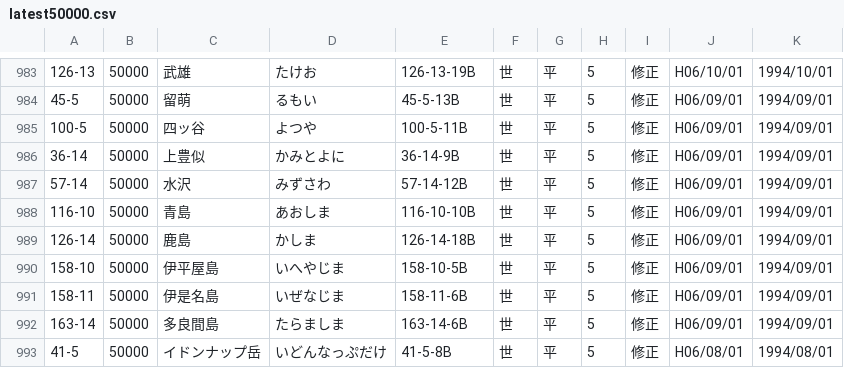
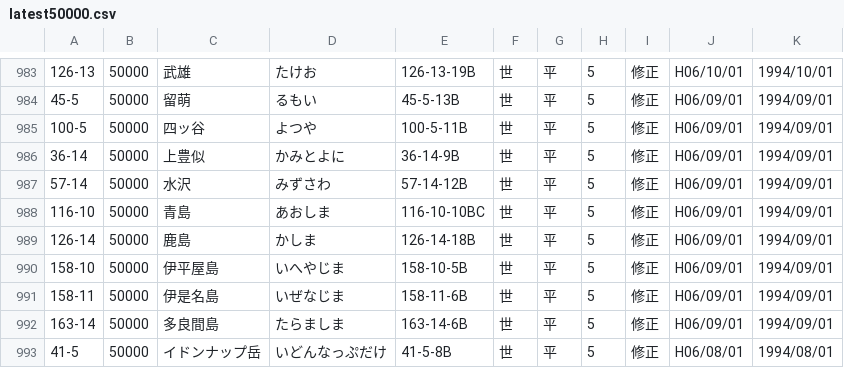
Before and after one commit to zaininnari/gsi, a CSV file: latest50000.csv, drawn as a sheet; only a part is shown, gaps mark what is left out.

```diff
--- a/latest50000.csv
+++ b/latest50000.csv
@@ -987,3 +987,3 @@
 57-14,50000,水沢,みずさわ,57-14-12B,世,平,5,修正,H06/09/01,1994/09/01
-116-10,50000,青島,あおしま,116-10-10B,世,平,5,修正,H06/09/01,1994/09/01
+116-10,50000,青島,あおしま,116-10-10BC,世,平,5,修正,H06/09/01,1994/09/01
 126-14,50000,鹿島,かしま,126-14-18B,世,平,5,修正,H06/09/01,1994/09/01
```
Also changed, not shown: latest25000.csv, 2 other files.
